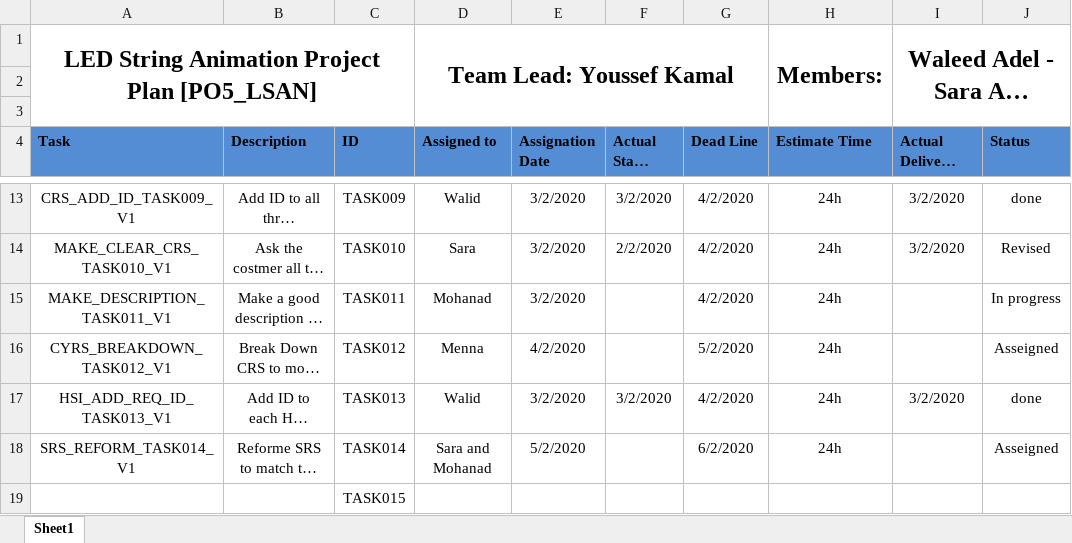
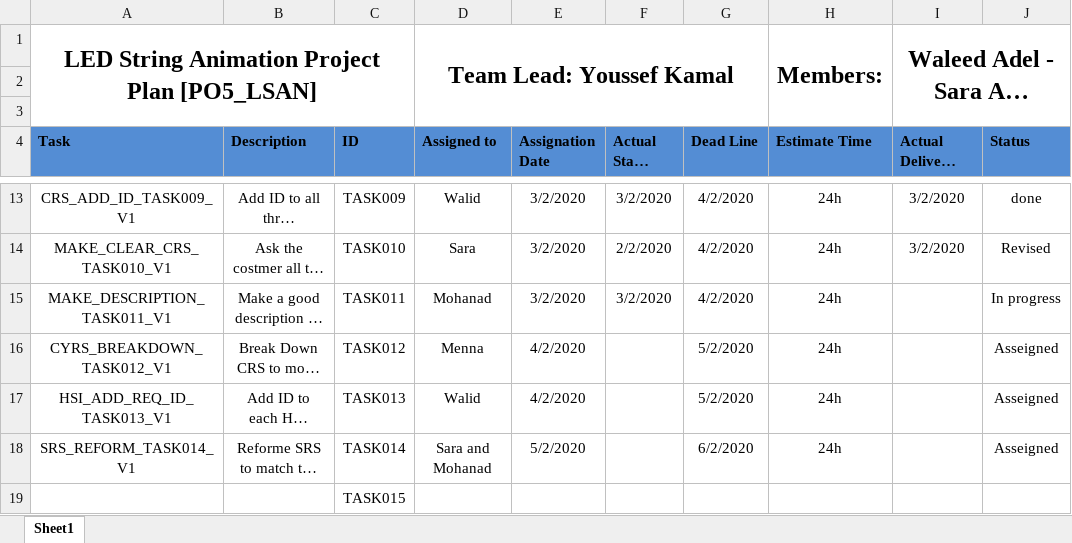
Before and after one commit to YoussefKamal40/PO5_LSAN, an Excel workbook: SW deliveries log/Project Plan.xlsx, sheet Sheet1, drawn as a sheet; only a part is shown, gaps mark what is left out; long unchanged cells end in …; values as stored, in another font and other column widths than the file's, no borders; the diff names each change by its address in the sheet, - before the commit and + after, or states it on an @@ line.

Commit message:
Updating actual start for TASK011

```diff
--- a/SW deliveries log/Project Plan.xlsx (sheet Sheet1)
+++ b/SW deliveries log/Project Plan.xlsx (sheet Sheet1)
-F15 (Actual Start Date): (empty)
+F15 (Actual Start Date): 3/2/2020
-E17 (Assignation Date): 3/2/2020
+E17 (Assignation Date): 4/2/2020
-F17 (Actual Start Date): 3/2/2020
+F17 (Actual Start Date): (empty)
-G17 (Dead Line): 4/2/2020
+G17 (Dead Line): 5/2/2020
-I17 (Actual Delivery Date): 3/2/2020
+I17 (Actual Delivery Date): (empty)
-J17 (Status): done
+J17 (Status): Asseigned
```
